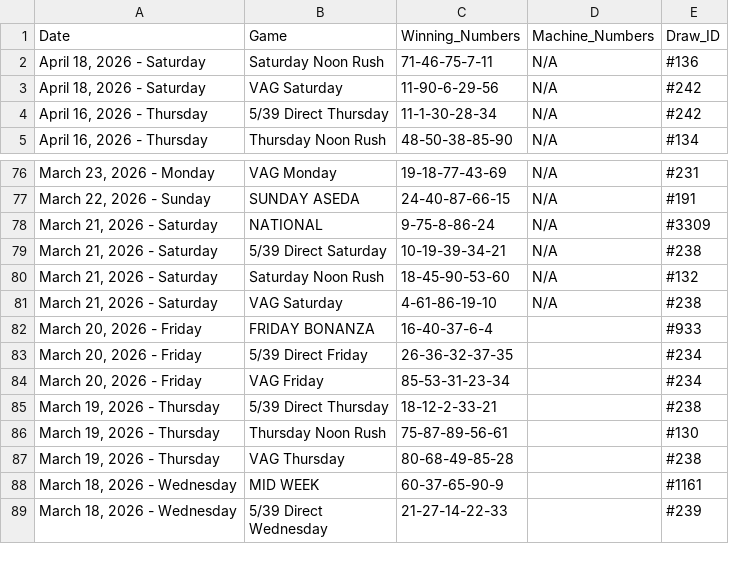
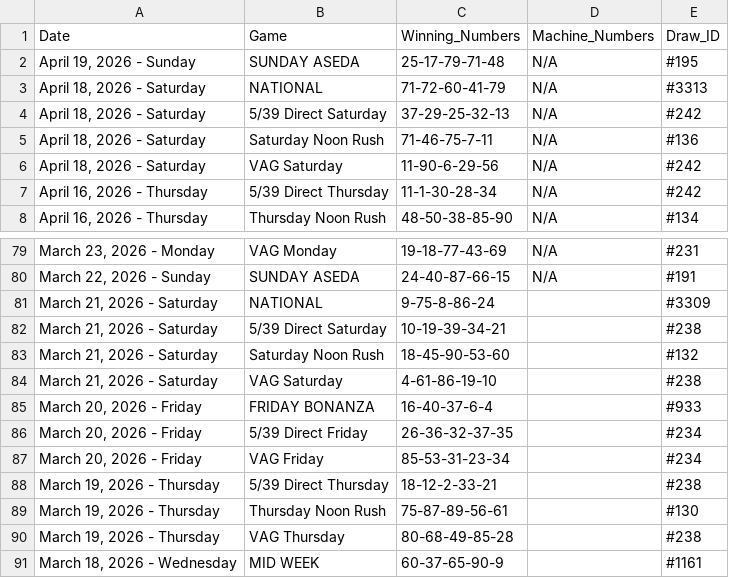
Before and after one commit to mrstephan404-hue/nla-data-repo, a CSV file: nla_massive_dataset.csv, drawn as a sheet; only a part is shown, gaps mark what is left out; the shorter side is filled out with more unchanged rows.

```diff
--- a/nla_massive_dataset.csv
+++ b/nla_massive_dataset.csv
@@ -1,2 +1,5 @@
 Date,Game,Winning_Numbers,Machine_Numbers,Draw_ID
+"April 19, 2026 - Sunday",SUNDAY ASEDA,25-17-79-71-48,N/A,#195
+"April 18, 2026 - Saturday",NATIONAL,71-72-60-41-79,N/A,#3313
+"April 18, 2026 - Saturday",5/39 Direct Saturday,37-29-25-32-13,N/A,#242
 "April 18, 2026 - Saturday",Saturday Noon Rush,71-46-75-7-11,N/A,#136
@@ -77,6 +80,6 @@ Date,Game,Winning_Numbers,Machine_Numbers,Draw_ID
 "March 22, 2026 - Sunday",SUNDAY ASEDA,24-40-87-66-15,N/A,#191
-"March 21, 2026 - Saturday",NATIONAL,9-75-8-86-24,N/A,#3309
-"March 21, 2026 - Saturday",5/39 Direct Saturday,10-19-39-34-21,N/A,#238
-"March 21, 2026 - Saturday",Saturday Noon Rush,18-45-90-53-60,N/A,#132
-"March 21, 2026 - Saturday",VAG Saturday,4-61-86-19-10,N/A,#238
+"March 21, 2026 - Saturday",NATIONAL,9-75-8-86-24,,#3309
+"March 21, 2026 - Saturday",5/39 Direct Saturday,10-19-39-34-21,,#238
+"March 21, 2026 - Saturday",Saturday Noon Rush,18-45-90-53-60,,#132
+"March 21, 2026 - Saturday",VAG Saturday,4-61-86-19-10,,#238
 "March 20, 2026 - Friday",FRIDAY BONANZA,16-40-37-6-4,,#933
```
